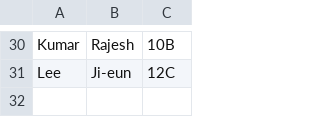
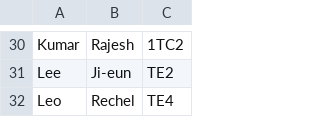
Before and after one commit to CaraPloof/CDIStatReborn, a CSV file: students.csv, drawn as a sheet; only a part is shown, gaps mark what is left out; the diff covers the shown part only; the diff names each change by its address in the sheet, - before the commit and + after, or states it on an @@ line.

```diff
--- a/students.csv
+++ b/students.csv
-C30: 10B
+C30: 1TC2
-C31: 12C
+C31: TE2
+row 32: Leo | Rechel | TE4
```
Also changed, not shown: 28 edited cells elsewhere in this file, 7 other files.
